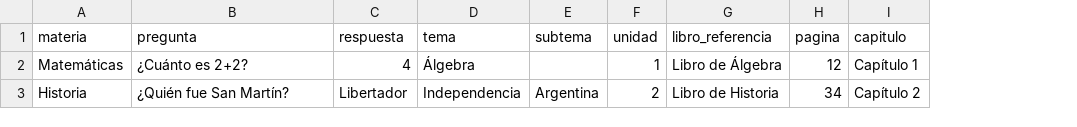
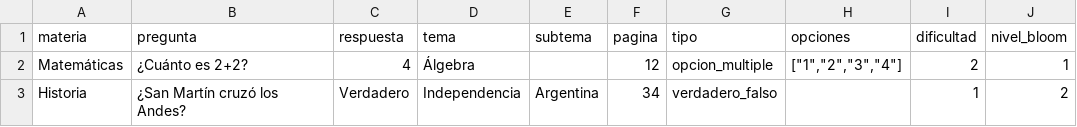
Before and after one commit to martinmromero/EducaApp, a CSV file: static/material/ejemplo_batch_preguntas.csv, drawn as a sheet; removed rows and columns are numbered as before the commit, all else as after; the diff names each change by its address in the sheet, - before the commit and + after, or states it on an @@ line.

Commit message:
export de preguntas listo

```diff
--- a/static/material/ejemplo_batch_preguntas.csv
+++ b/static/material/ejemplo_batch_preguntas.csv
-column F (unidad), rows 2-3: 1 | 2
-column G (libro_referencia), rows 2-3: Libro de Álgebra | Libro de Historia
-column I (capitulo), rows 2-3: Capítulo 1 | Capítulo 2
+column G (tipo), rows 2-3: opcion_multiple | verdadero_falso
+column H (opciones), row 2: ["1","2","3","4"]
+column I (dificultad), rows 2-3: 2 | 1
+column J (nivel_bloom), rows 2-3: 1 | 2
-B3 (pregunta): ¿Quién fue San Martín?
+B3 (pregunta): ¿San Martín cruzó los Andes?
-C3 (respuesta): Libertador
+C3 (respuesta): Verdadero
```
Also changed, not shown: staticfiles/material/ejemplo_batch_preguntas.csv, 7 other files.
